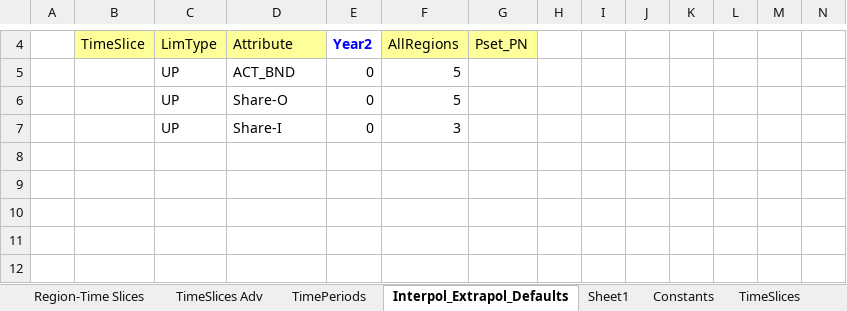
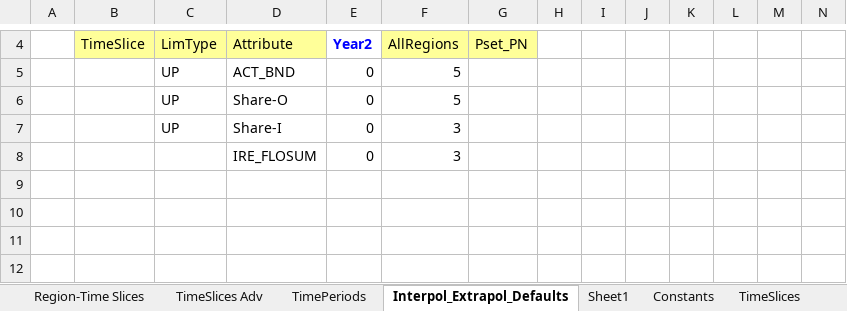
Before and after one commit to kanors-emr/Model_Demo_Adv_Veda, an Excel workbook: SysSettings.xlsx, sheet Interpol_Extrapol_Defaults, drawn as a sheet; only a part is shown, gaps mark what is left out; values as stored, in another font and other column widths than the file's, no borders; charts and pictures not drawn; rows hold the shown columns only; the diff names each change by its address in the sheet, - before the commit and + after, or states it on an @@ line.

Commit message:
removing contents from other_indexes after distributing has broken UPD/MIG of parameters that use other_indexes. Here are cases to test IRE_FLOSUM in browse. SysSettings and QC3 show up with '-' in import_export field.

```diff
--- a/SysSettings.xlsx (sheet Interpol_Extrapol_Defaults)
+++ b/SysSettings.xlsx (sheet Interpol_Extrapol_Defaults)
-row 8: (empty)
+row 8:  |  |  | IRE_FLOSUM | 0 | 3
```
Also changed, not shown: 1 other file.
